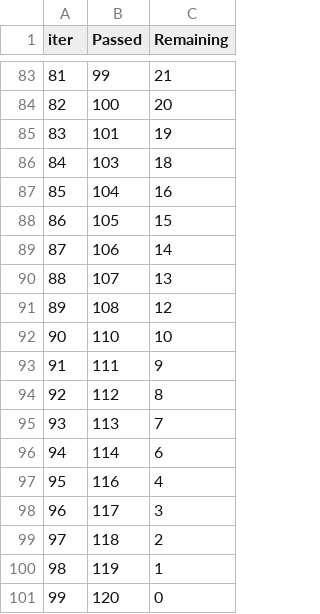
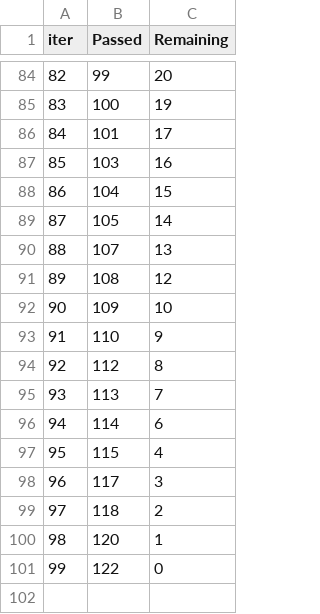
Before and after one commit to novak111/studen_score_pred_streamlit, a TSV file: catboost_info/time_left.tsv, drawn as a sheet; only a part is shown, gaps mark what is left out; removed rows and columns are numbered as before the commit, all else as after; the diff covers the shown part only; the diff names each change by its address in the sheet, - before the commit and + after, or states it on an @@ line.

```diff
--- a/catboost_info/time_left.tsv
+++ b/catboost_info/time_left.tsv
@@ column A (iter) renumbered between rows 14 and 100 @@
-C84 (Remaining): 21
+C84 (Remaining): 20
-C85 (Remaining): 20
+C85 (Remaining): 19
-C86 (Remaining): 19
+C86 (Remaining): 17
-C87 (Remaining): 18
+C87 (Remaining): 16
-C88 (Remaining): 16
+C88 (Remaining): 15
-C89 (Remaining): 15
+C89 (Remaining): 14
-row 89: 87 | 106 | 14
+row 92: 90 | 109 | 10
-C93 (Remaining): 10
+C93 (Remaining): 9
-row 93: 91 | 111 | 9
-B97 (Passed): 116
+B97 (Passed): 115
-row 100: 98 | 119 | 1
-C100 (Remaining): 0
+C100 (Remaining): 1
+row 101: 99 | 122 | 0
```
Also changed, not shown: 13 added rows, 12 removed rows and 66 edited cells elsewhere in this file, 11 other files.
